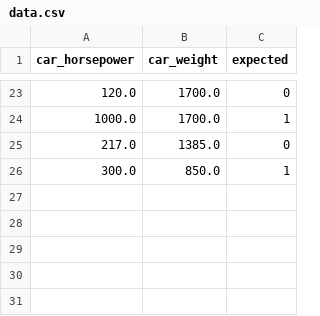
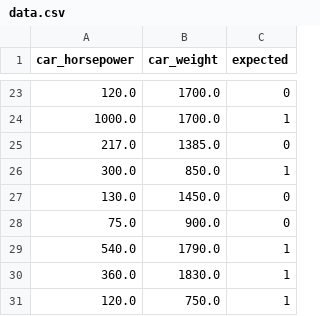
Before and after one commit to KubaC701/perceptron, a CSV file: data/data.csv, drawn as a sheet; only a part is shown, gaps mark what is left out; the diff names each change by its address in the sheet, - before the commit and + after, or states it on an @@ line.

```diff
--- a/data/data.csv
+++ b/data/data.csv
+row 27: 130.0 | 1450.0 | 0
+row 28: 75.0 | 900.0 | 0
+row 29: 540.0 | 1790.0 | 1
+row 30: 360.0 | 1830.0 | 1
+row 31: 120.0 | 750.0 | 1
```
Also changed, not shown: 4 other files.
